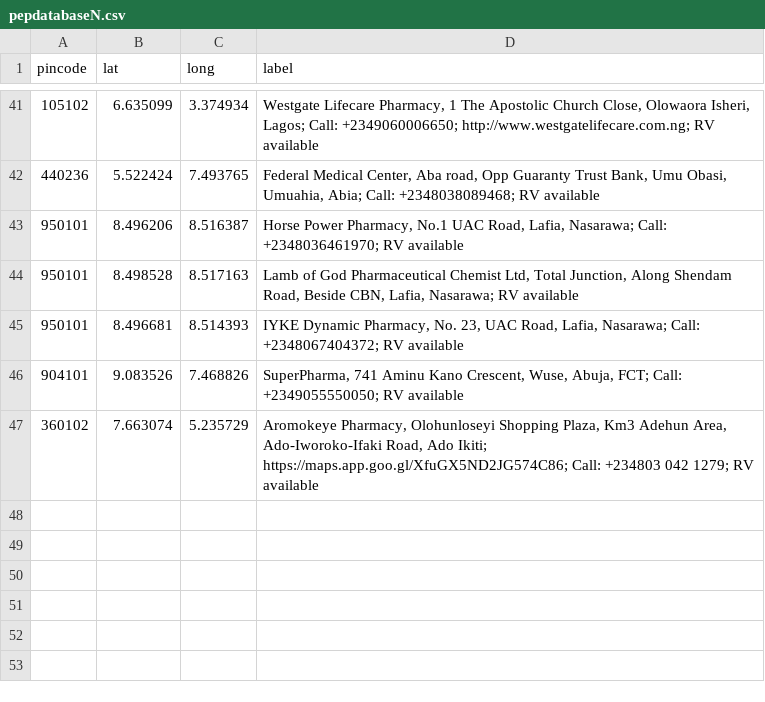
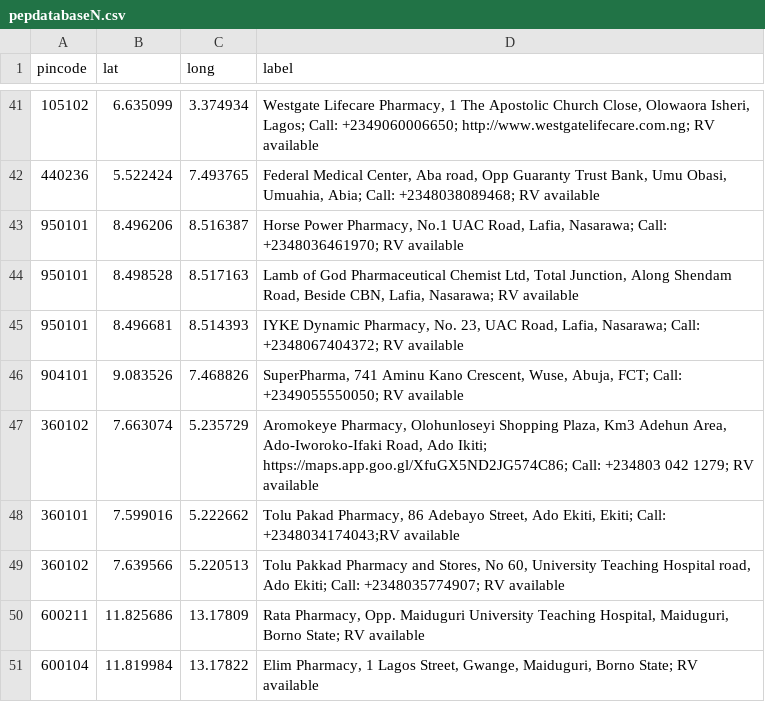
Before and after one commit to anyadoc/FRDattacks-India, a CSV file: pepdatabaseN.csv, drawn as a sheet; only a part is shown, gaps mark what is left out; the diff names each change by its address in the sheet, - before the commit and + after, or states it on an @@ line.

Commit message:
Add files via upload

```diff
--- a/pepdatabaseN.csv
+++ b/pepdatabaseN.csv
+row 48: 360101 | 7.599016 | 5.222662 | Tolu Pakad Pharmacy, 86 Adebayo Street, Ado Ekiti, Ekiti; Call: +2348034174043;RV available
+row 49: 360102 | 7.639566 | 5.220513 | Tolu Pakkad Pharmacy and Stores, No 60, University Teaching Hospital road, Ado Ekiti; Call: +2348035774907; RV available
+row 50: 600211 | 11.825686 | 13.17809 | Rata Pharmacy, Opp. Maiduguri University Teaching Hospital, Maiduguri, Borno State; RV available
+row 51: 600104 | 11.819984 | 13.17822 | Elim Pharmacy, 1 Lagos Street, Gwange, Maiduguri, Borno State; RV available
```
